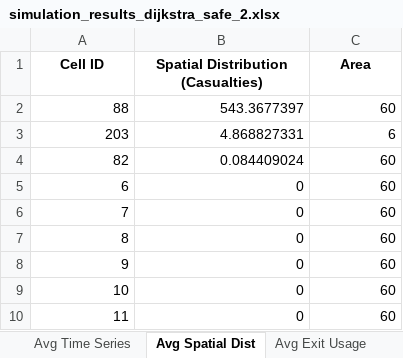
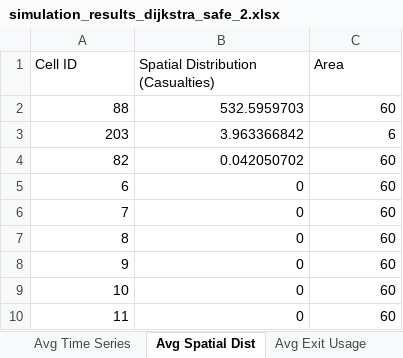
Before and after one commit to DogoeDude/Thesis_Simulation_Dijsktra, an Excel workbook: Dijkstra_SafeZones/simulation_results_dijkstra_safe_2.xlsx, sheet Avg Spatial Dist, drawn as a sheet; only a part is shown; values as stored, in another font and other column widths than the file's, no borders; the diff names each change by its address in the sheet, - before the commit and + after, or states it on an @@ line.

```diff
--- a/Dijkstra_SafeZones/simulation_results_dijkstra_safe_2.xlsx (sheet Avg Spatial Dist)
+++ b/Dijkstra_SafeZones/simulation_results_dijkstra_safe_2.xlsx (sheet Avg Spatial Dist)
@@ A1:C1 bold: on → off, alignment: center → left @@
-B2: 543.3677397
+B2: 532.5959703
-B3: 4.868827331
+B3: 3.963366842
-B4: 0.084409024
+B4: 0.042050702
```
Also changed, not shown: sheet Run Comparisons, sheet Avg Time Series, sheet Avg Exit Usage, 4 other files.
